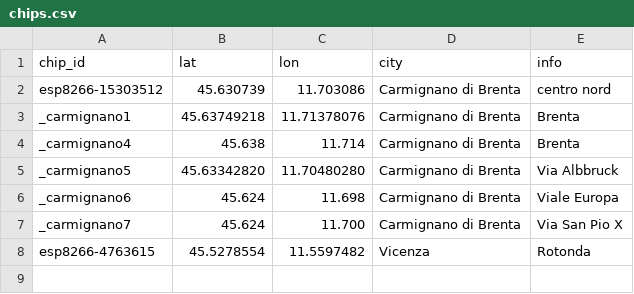
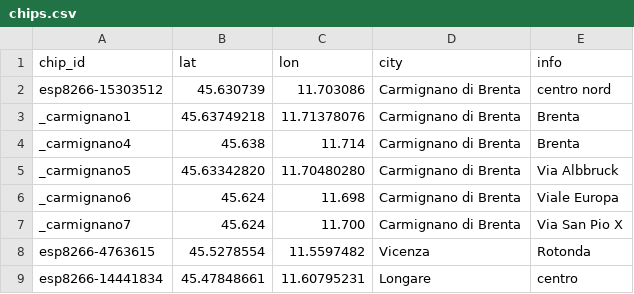
Before and after one commit to mezzato/legambiente-altapadovana, a CSV file: sensorcommunity/dataingester/chips.csv, drawn as a sheet.

Commit message:
Update chips.csv

```diff
--- a/sensorcommunity/dataingester/chips.csv
+++ b/sensorcommunity/dataingester/chips.csv
@@ -8 +8,2 @@ _carmignano7,45.624,11.700,Carmignano di Brenta,Via San Pio X
 esp8266-4763615,45.5278554,11.5597482,Vicenza,Rotonda
+esp8266-14441834,45.47848661,11.60795231,Longare,centro
```
